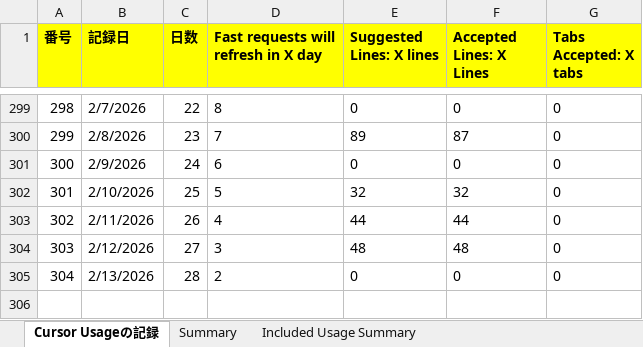
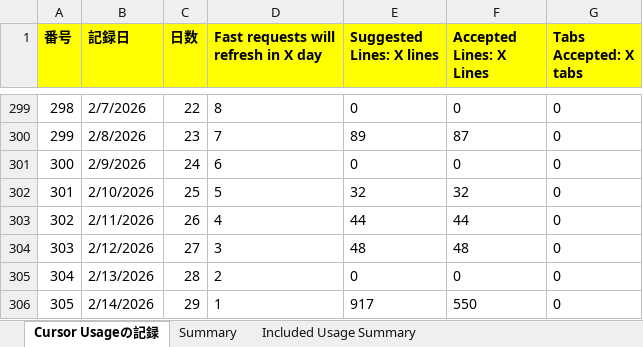
Before and after one commit to KenichiroArai/cursor-usage, an Excel workbook: docs/record.xlsx, sheet Cursor Usageの記録, drawn as a sheet; only a part is shown, gaps mark what is left out; values as stored, in another font and other column widths than the file's, no borders; the diff names each change by its address in the sheet, - before the commit and + after, or states it on an @@ line.

```diff
--- a/docs/record.xlsx (sheet Cursor Usageの記録)
+++ b/docs/record.xlsx (sheet Cursor Usageの記録)
+row 306: 305 | 2/14/2026 | 29 | 1 | 917 | 550 | 0
```
Also changed, not shown: sheet Summary, 2 other files.
